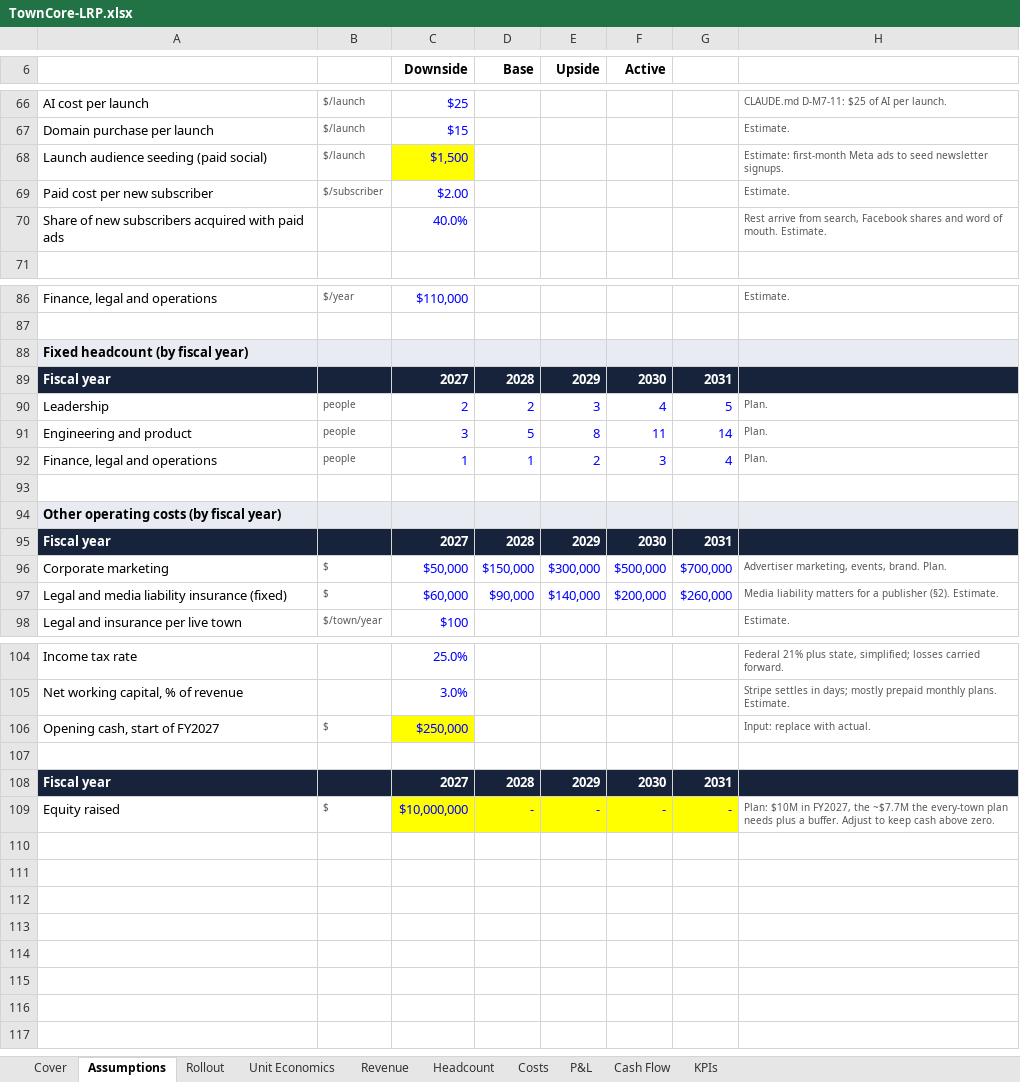
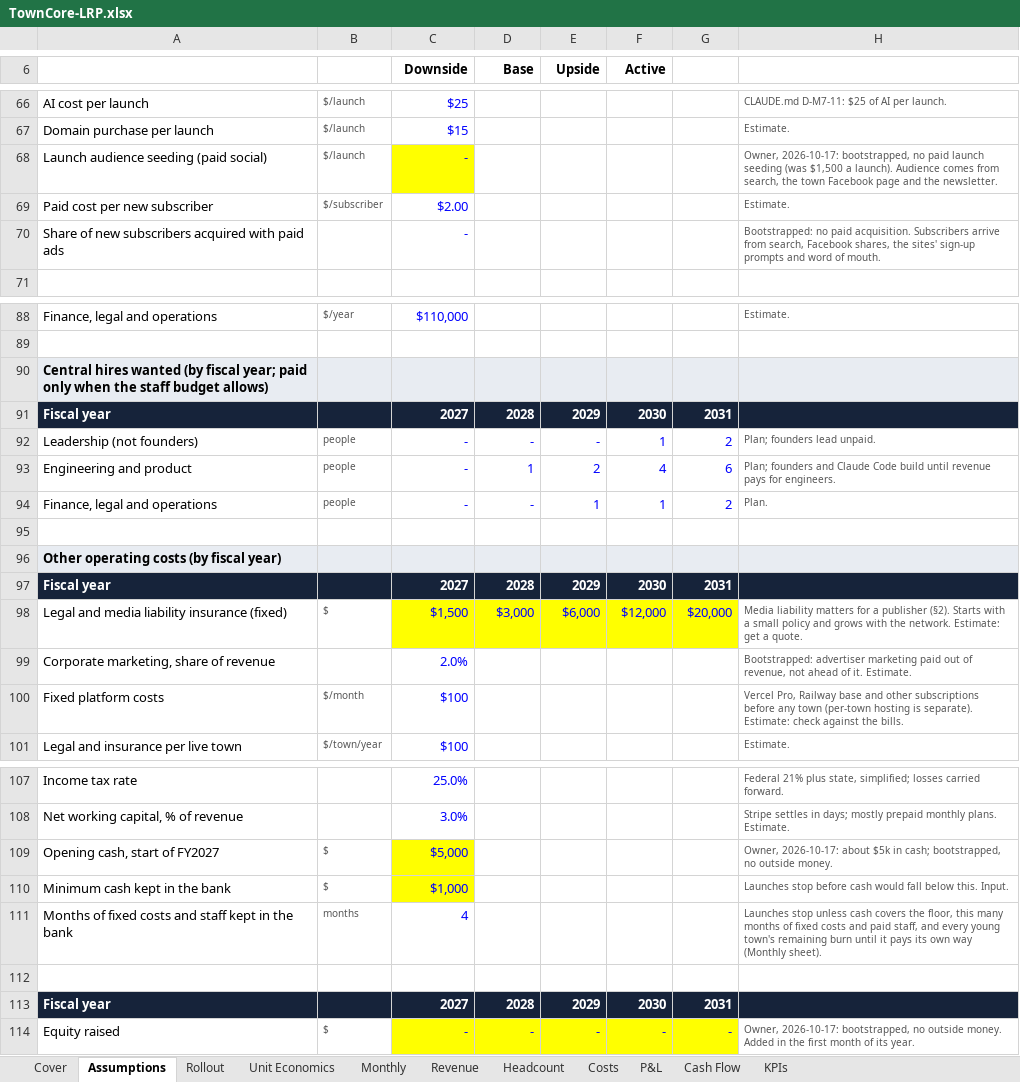
Before and after one commit to David0524/TownCore, an Excel workbook: docs/finance/TownCore-LRP.xlsx, sheet Assumptions, drawn as a sheet; only a part is shown, gaps mark what is left out; values as stored, in another font and other column widths than the file's, no borders; removed rows and columns are numbered as before the commit, all else as after; the diff covers the shown part only; the diff names each change by its address in the sheet, - before the commit and + after, or states it on an @@ line.

```diff
--- a/docs/finance/TownCore-LRP.xlsx (sheet Assumptions)
+++ b/docs/finance/TownCore-LRP.xlsx (sheet Assumptions)
+sheet tab: Monthly
-C68 (Downside): $1,500
+C68 (Downside): -
-H68: Estimate: first-month Meta ads to seed newsletter signups.
+H68: Owner, 2026-10-17: bootstrapped, no paid launch seeding (was $1,500 a launch). Audience comes from search, the town Facebook page and the newsletter.
-C70 (Downside): 40.0%
+C70 (Downside): -
-H70: Rest arrive from search, Facebook shares and word of mouth. Estimate.
+H70: Bootstrapped: no paid acquisition. Subscribers arrive from search, Facebook shares, the sites' sign-up prompts and word of mouth.
-A90: Fixed headcount (by fiscal year)
+A90: Central hires wanted (by fiscal year; paid only when the staff budget allows)
-row 90: Leadership | people | 2 | 2 | 3 | 4 | 5 | Plan.
-row 91: Engineering and product | people | 3 | 5 | 8 | 11 | 14 | Plan.
+row 92: Leadership (not founders) | people | - | - | - | 1 | 2 | Plan; founders lead unpaid.
+row 93: Engineering and product | people | - | 1 | 2 | 4 | 6 | Plan; founders and Claude Code build until revenue pays for engineers.
-C94 (Downside): 1
+C94 (Downside): -
-D94 (Base): 1
+D94 (Base): -
-E94 (Upside): 2
+E94 (Upside): 1
-F94 (Active): 3
+F94 (Active): 1
-G94: 4
+G94: 2
-row 96: Corporate marketing | $ | $50,000 | $150,000 | $300,000 | $500,000 | $700,000 | Advertiser marketing, events, brand. Plan.
-C98 (Downside): $60,000
+C98 (Downside): $1,500
-C98:G98 fill: none
+C98:G98 fill: #FFFF00
-D98 (Base): $90,000
+D98 (Base): $3,000
-E98 (Upside): $140,000
+E98 (Upside): $6,000
-F98 (Active): $200,000
+F98 (Active): $12,000
-G98: $260,000
+G98: $20,000
-H98: …publisher (§2). Estimate.
+H98: …publisher (§2). Starts with a small policy and grows with the network. Estimate: get a quote.
+row 99: Corporate marketing, share of revenue |  | 2.0% |  |  |  |  | Bootstrapped: advertiser marketing paid out of revenue, not ahead of it. Estimate.
+row 100: Fixed platform costs | $/month | $100 |  |  |  |  | Vercel Pro, Railway base and other subscriptions before any town (per-town hosting is separate). Estimate: check against the bills.
-C109 (Downside): $250,000
+C109 (Downside): $5,000
-H109: Input: replace with actual.
+H109: Owner, 2026-10-17: about $5k in cash; bootstrapped, no outside money.
+row 110: Minimum cash kept in the bank | $ | $1,000 |  |  |  |  | Launches stop before cash would fall below this. Input.
+row 111: Months of fixed costs and staff kept in the bank | months | 4 |  |  |  |  | Launches stop unless cash covers the floor, this many months of fixed costs and paid staff, and every young town's remaining burn until it pays its own way (Monthly sheet).
-C114 (Downside): $10,000,000
+C114 (Downside): -
-H114: Plan: $10M in FY2027, the ~$7.7M the every-town plan needs plus a buffer. Adjust to keep cash above zero.
+H114: Owner, 2026-10-17: bootstrapped, no outside money. Added in the first month of its year.
```
Also changed, not shown: 2 added rows and 2 edited cells elsewhere in this sheet, sheet Headcount, sheet Costs, sheet KPIs, sheet Revenue, sheet P&L, sheet Cover, 3 more sheets, formulas that keep their value, 4 other files.
